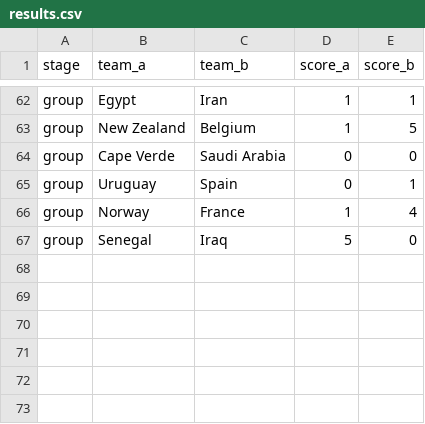
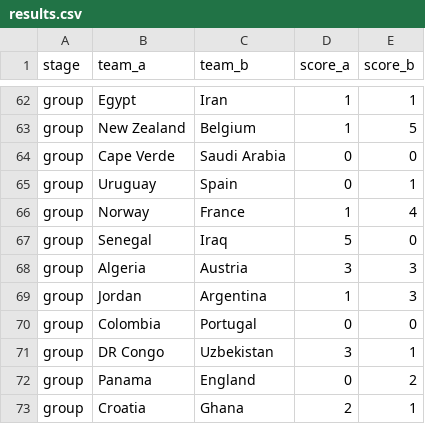
Before and after one commit to steodose/world-cup-2026, a CSV file: data/results.csv, drawn as a sheet; only a part is shown, gaps mark what is left out; the diff names each change by its address in the sheet, - before the commit and + after, or states it on an @@ line.

Commit message:
Lock result: June 27 results

```diff
--- a/data/results.csv
+++ b/data/results.csv
+row 68: group | Algeria | Austria | 3 | 3
+row 69: group | Jordan | Argentina | 1 | 3
+row 70: group | Colombia | Portugal | 0 | 0
+row 71: group | DR Congo | Uzbekistan | 3 | 1
+row 72: group | Panama | England | 0 | 2
+row 73: group | Croatia | Ghana | 2 | 1
```
Also changed, not shown: data/match_predictions.csv, data/simulations.csv, 2 other files.
